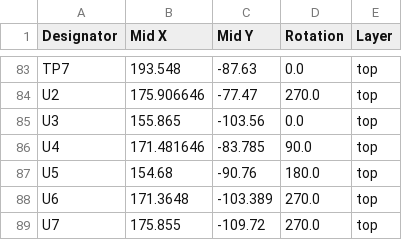
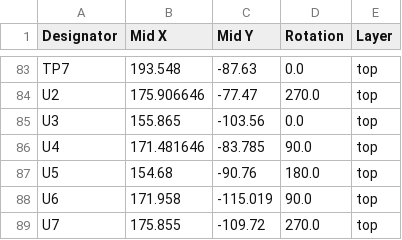
Before and after one commit to CaptainDJMax/2627_Projet3AMSC_Index_Stellaire, a CSV file: Hardware/PCB/PCB_Pere/KiCad_Pere/PCB_Pere_V1/production/positions.csv, drawn as a sheet; only a part is shown, gaps mark what is left out; the diff covers the shown part only.

```diff
--- a/Hardware/PCB/PCB_Pere/KiCad_Pere/PCB_Pere_V1/production/positions.csv
+++ b/Hardware/PCB/PCB_Pere/KiCad_Pere/PCB_Pere_V1/production/positions.csv
@@ -87,3 +87,3 @@ U4,171.481646,-83.785,90.0,top
 U5,154.68,-90.76,180.0,top
-U6,171.3648,-103.389,270.0,top
+U6,171.958,-115.019,90.0,top
 U7,175.855,-109.72,270.0,top
```
Also changed, not shown: 5 added rows, 5 removed rows and 78 edited cells elsewhere in this file, Hardware/PCB/PCB_Pere/KiCad_Pere/PCB_Pere_V1/production/bom.csv, Hardware/PCB/PCB_Pere/KiCad_Pere/PCB_Pere_V1/production/designators.csv, 18 other files.
